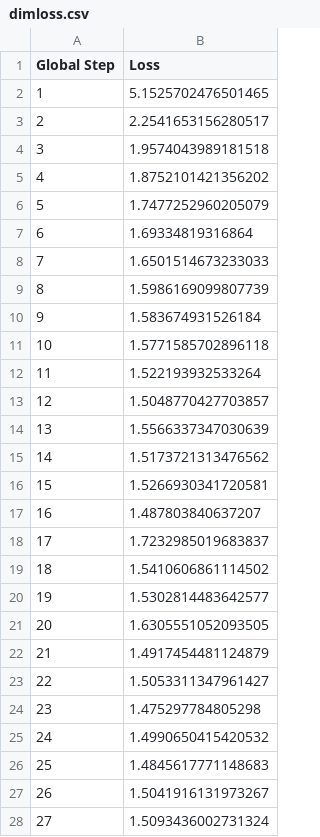
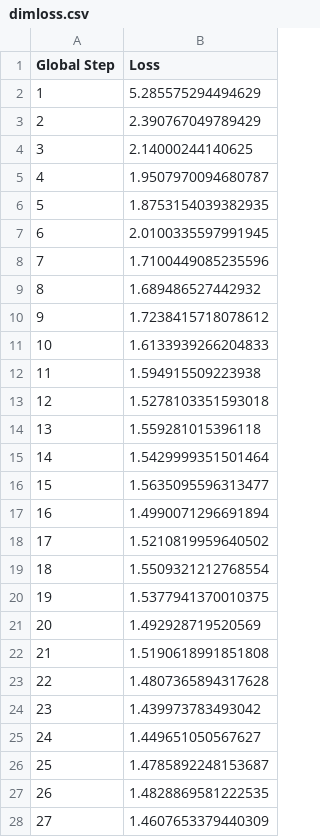
Before and after one commit to SamdeAlfaro/ml-pico-final, a CSV file: dimloss.csv, drawn as a sheet; only a part is shown; the diff covers the shown part only.

Commit message:
added all data

```diff
--- a/dimloss.csv
+++ b/dimloss.csv
@@ -1,28 +1,28 @@
 Global Step,Loss
-1,5.1525702476501465
-2,2.2541653156280517
-3,1.9574043989181518
-4,1.8752101421356202
-5,1.7477252960205079
-6,1.69334819316864
-7,1.6501514673233033
-8,1.5986169099807739
-9,1.583674931526184
-10,1.5771585702896118
-11,1.522193932533264
-12,1.5048770427703857
-13,1.5566337347030639
-14,1.5173721313476562
-15,1.5266930341720581
-16,1.487803840637207
-17,1.7232985019683837
-18,1.5410606861114502
-19,1.5302814483642577
-20,1.6305551052093505
-21,1.4917454481124879
-22,1.5053311347961427
-23,1.475297784805298
-24,1.4990650415420532
-25,1.4845617771148683
-26,1.5041916131973267
-27,1.5093436002731324
+1,5.285575294494629
+2,2.390767049789429
+3,2.14000244140625
+4,1.9507970094680787
+5,1.8753154039382935
+6,2.0100335597991945
+7,1.7100449085235596
+8,1.689486527442932
+9,1.7238415718078612
+10,1.6133939266204833
+11,1.594915509223938
+12,1.5278103351593018
+13,1.559281015396118
+14,1.5429999351501464
+15,1.5635095596313477
+16,1.4990071296691894
+17,1.5210819959640502
+18,1.5509321212768554
+19,1.5377941370010375
+20,1.492928719520569
+21,1.5190618991851808
+22,1.4807365894317628
+23,1.439973783493042
+24,1.449651050567627
+25,1.4785892248153687
+26,1.4828869581222535
+27,1.4607653379440309
```
Also changed, not shown: 9 edited cells elsewhere in this file, loss_data.csv, 22 other files.
